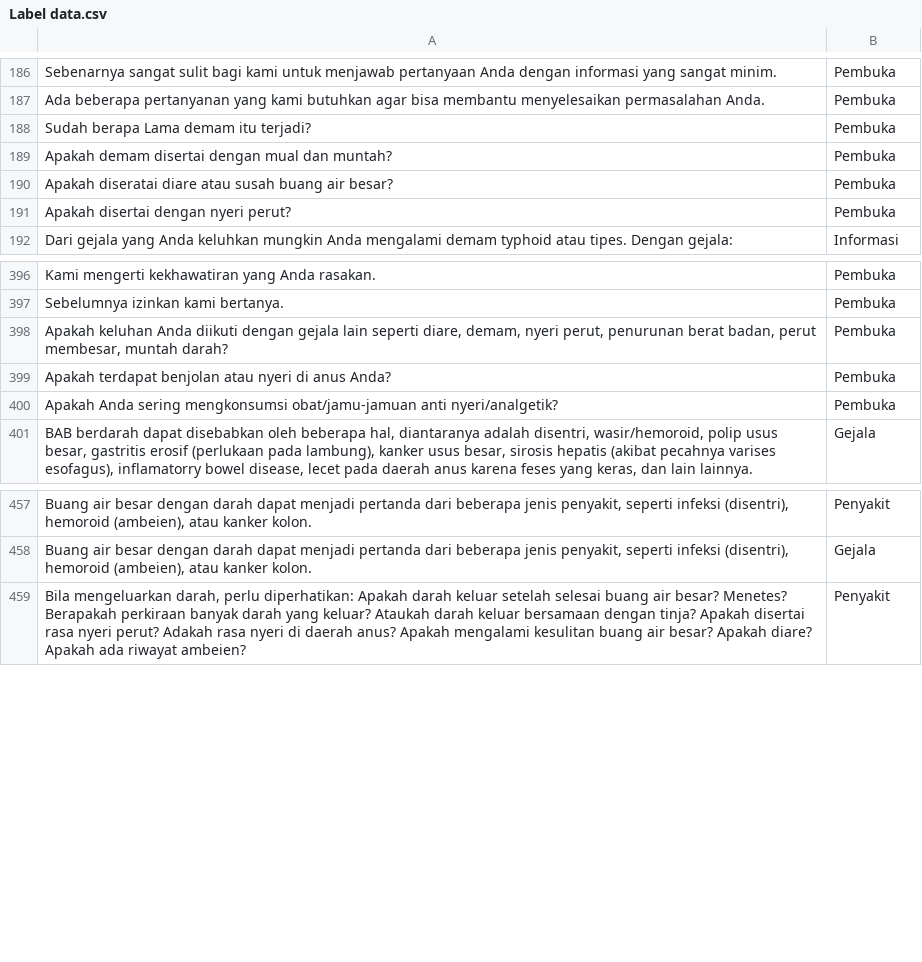
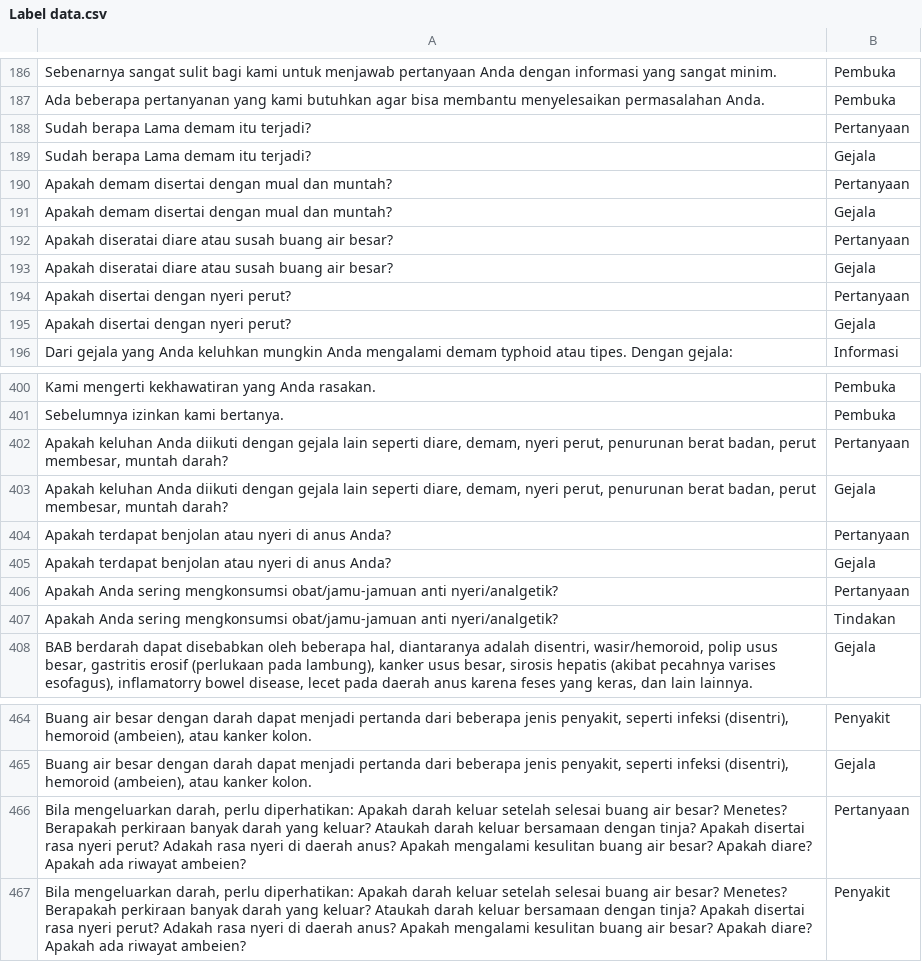
Before and after one commit to doppant/PBA_DATA_LABEL3, a CSV file: Label data.csv, drawn as a sheet; only a part is shown, gaps mark what is left out.

Commit message:
Update Label data.csv

```diff
--- a/Label data.csv
+++ b/Label data.csv
@@ -187,6 +187,10 @@ Sebenarnya sangat sulit bagi kami untuk menjawab pertanyaan Anda dengan informas
 Ada beberapa pertanyanan yang kami butuhkan agar bisa membantu menyelesaikan permasalahan Anda. ;Pembuka
-Sudah berapa Lama demam itu terjadi? ;Pembuka
-Apakah demam disertai dengan mual dan muntah? ;Pembuka
-Apakah diseratai diare atau susah buang air besar? ;Pembuka
-Apakah disertai dengan nyeri perut?;Pembuka
+Sudah berapa Lama demam itu terjadi? ;Pertanyaan
+Sudah berapa Lama demam itu terjadi? ;Gejala
+Apakah demam disertai dengan mual dan muntah? ;Pertanyaan
+Apakah demam disertai dengan mual dan muntah? ;Gejala
+Apakah diseratai diare atau susah buang air besar? ;Pertanyaan
+Apakah diseratai diare atau susah buang air besar? ;Gejala
+Apakah disertai dengan nyeri perut?;Pertanyaan
+Apakah disertai dengan nyeri perut?;Gejala
 Dari gejala yang Anda keluhkan mungkin Anda mengalami demam typhoid atau tipes.  Dengan gejala:;Informasi
@@ -397,5 +401,8 @@ Kami mengerti kekhawatiran yang Anda rasakan. ;Pembuka
 Sebelumnya izinkan kami bertanya.;Pembuka
-Apakah keluhan Anda diikuti dengan gejala lain seperti diare,  demam, nyeri perut, penurunan berat badan, perut membesar, muntah darah?  ;Pembuka
-Apakah terdapat benjolan atau nyeri di anus Anda? ;Pembuka
-Apakah Anda sering mengkonsumsi obat/jamu-jamuan anti nyeri/analgetik?;Pembuka
+Apakah keluhan Anda diikuti dengan gejala lain seperti diare,  demam, nyeri perut, penurunan berat badan, perut membesar, muntah darah?  ;Pertanyaan
+Apakah keluhan Anda diikuti dengan gejala lain seperti diare,  demam, nyeri perut, penurunan berat badan, perut membesar, muntah darah?  ;Gejala
+Apakah terdapat benjolan atau nyeri di anus Anda? ;Pertanyaan
+Apakah terdapat benjolan atau nyeri di anus Anda? ;Gejala
+Apakah Anda sering mengkonsumsi obat/jamu-jamuan anti nyeri/analgetik?;Pertanyaan
+Apakah Anda sering mengkonsumsi obat/jamu-jamuan anti nyeri/analgetik?;Tindakan
 BAB berdarah dapat disebabkan oleh beberapa hal, diantaranya adalah disentri, wasir/hemoroid, polip usus besar, gastritis erosif (perlukaan pada lambung), kanker usus besar, sirosis hepatis (akibat pecahnya varises esofagus), inflamatorry bowel disease, lecet pada daerah anus karena feses yang keras, dan lain lainnya.;Gejala
@@ -458,2 +465,3 @@ Buang air besar dengan darah dapat menjadi pertanda dari beberapa jenis penyakit
 Buang air besar dengan darah dapat menjadi pertanda dari beberapa jenis penyakit, seperti infeksi (disentri), hemoroid (ambeien), atau kanker kolon. ;Gejala
+Bila mengeluarkan darah, perlu diperhatikan: Apakah darah keluar setelah selesai buang air besar? Menetes? Berapakah perkiraan banyak darah yang keluar? Ataukah darah keluar bersamaan dengan tinja? Apakah disertai rasa nyeri perut? Adakah rasa nyeri di daerah anus? Apakah mengalami kesulitan buang air besar? Apakah diare? Apakah ada riwayat ambeien?;Pertanyaan
 Bila mengeluarkan darah, perlu diperhatikan: Apakah darah keluar setelah selesai buang air besar? Menetes? Berapakah perkiraan banyak darah yang keluar? Ataukah darah keluar bersamaan dengan tinja? Apakah disertai rasa nyeri perut? Adakah rasa nyeri di daerah anus? Apakah mengalami kesulitan buang air besar? Apakah diare? Apakah ada riwayat ambeien?;Penyakit
```
